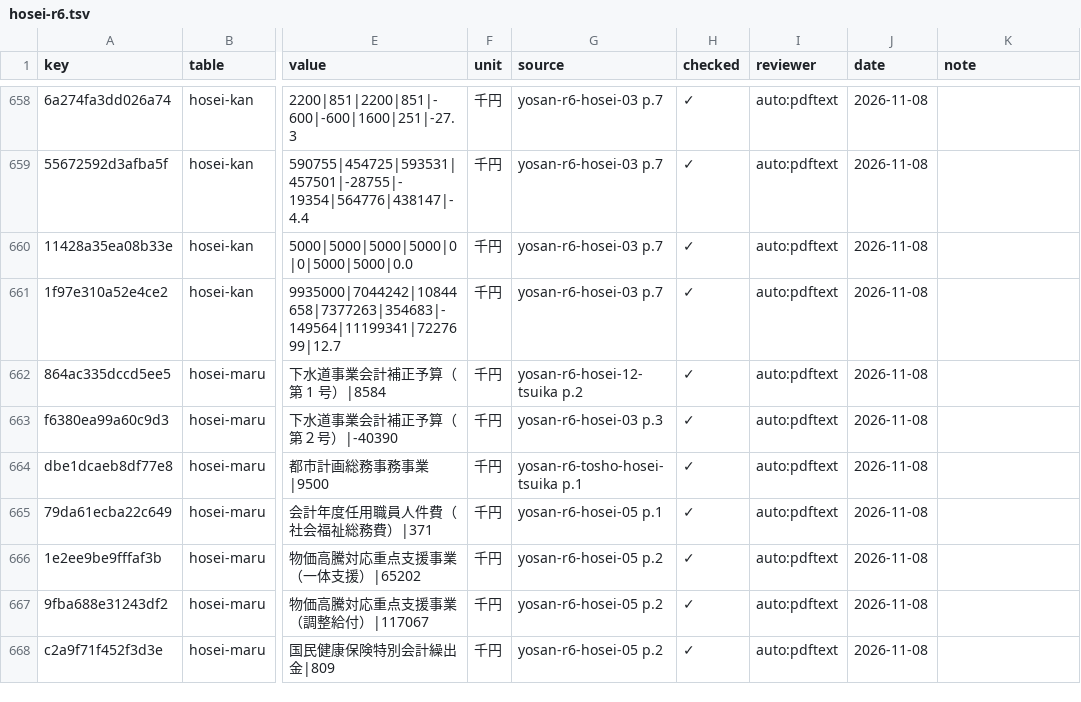
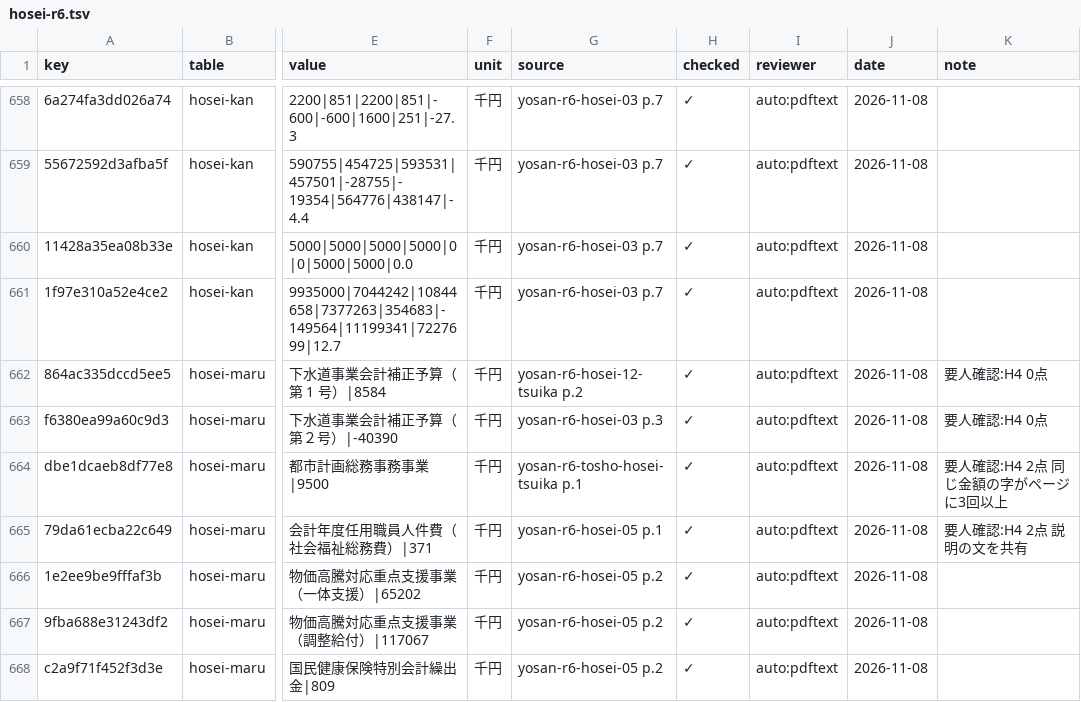
Before and after one commit to kken78/hino-town-docs, a TSV file: data/struct/audit/hosei-r6.tsv, drawn as a sheet; only a part is shown, gaps mark what is left out; the diff covers the shown part only; the diff names each change by its address in the sheet, - before the commit and + after, or states it on an @@ line.

```diff
--- a/data/struct/audit/hosei-r6.tsv
+++ b/data/struct/audit/hosei-r6.tsv
-K662:K663 (note): (empty)
+K662:K663 (note): 要人確認:H4 0点
-K664 (note): (empty)
+K664 (note): 要人確認:H4 2点 同じ金額の字がページに3回以上
-K665 (note): (empty)
+K665 (note): 要人確認:H4 2点 説明の文を共有
```
Also changed, not shown: 24 edited cells elsewhere in this file.
